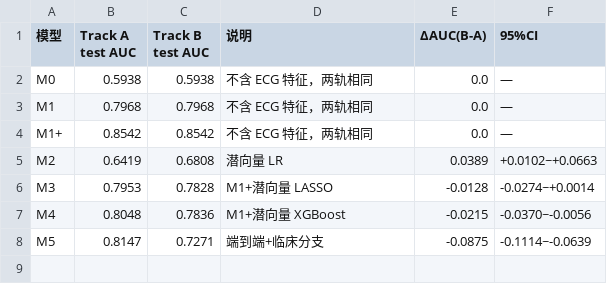
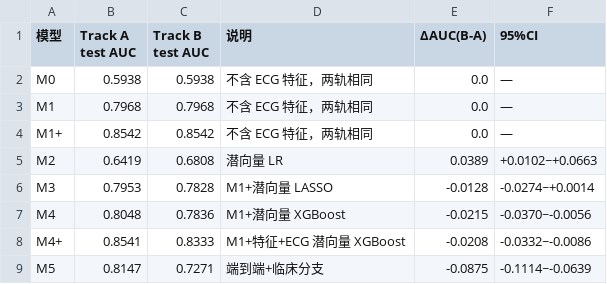
Before and after one commit to iditor1993/sepsis-ecg-mortality-prediction, a CSV file: results/trackab_comparison.csv, drawn as a sheet; the diff names each change by its address in the sheet, - before the commit and + after, or states it on an @@ line.

Commit message:
M4+ Track B 版 + 对比表/回顾报告补入 M4+ 行
- train_m4plus_trackb.py：M1+ 特征 + tb32，test AUC 0.8333，
  vs M1+ -0.0209（-0.0326~-0.0088，加入任务化 ECG 特征反而轻微损害）
- trackab_comparison.csv 与回顾报告 5.6 节补 M4+ 行；
  第六章机制解读补正面碰撞证据（ΔAUC -0.0001 精确为零）

```diff
--- a/results/trackab_comparison.csv
+++ b/results/trackab_comparison.csv
+row 8: M4+ | 0.8541 | 0.8333 | M1+特征+ECG 潜向量 XGBoost | -0.0208 | -0.0332~-0.0086
```
Also changed, not shown: 3 other files.
